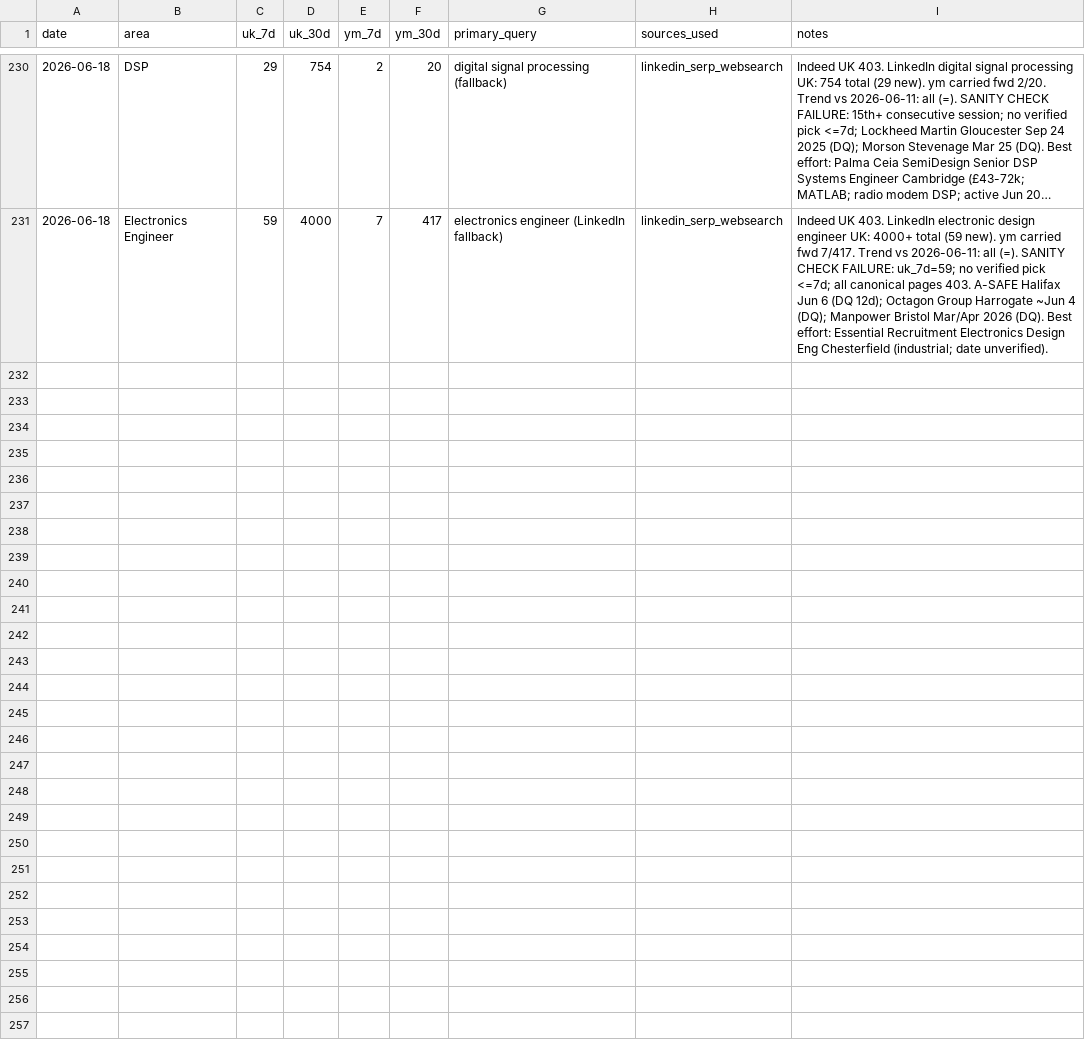
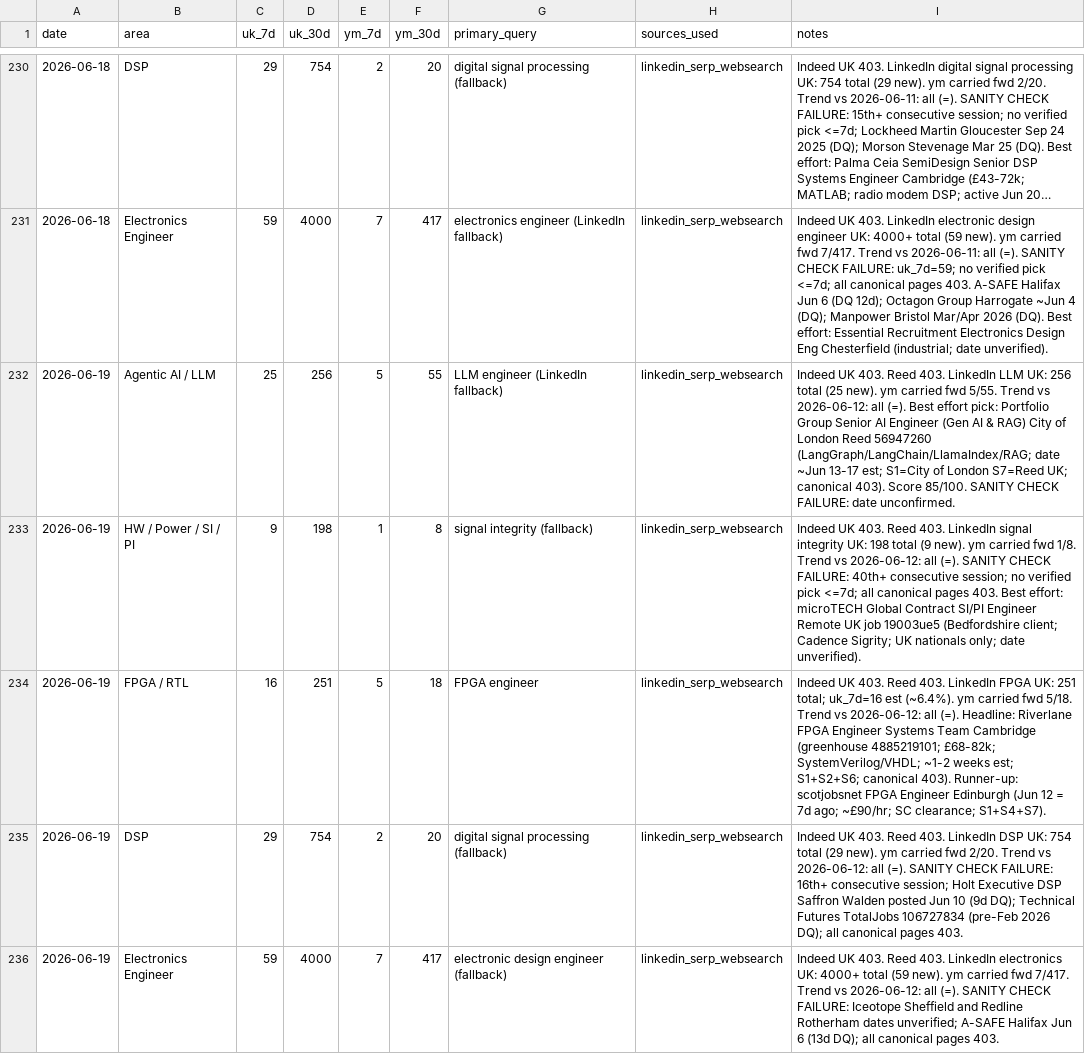
Before and after one commit to BrendanJamesLynskey/job-search-stats, a CSV file: stats/history.csv, drawn as a sheet; only a part is shown, gaps mark what is left out; long unchanged cells end in …; the diff names each change by its address in the sheet, - before the commit and + after, or states it on an @@ line.

Commit message:
Stats snapshot 2026-06-19

```diff
--- a/stats/history.csv
+++ b/stats/history.csv
+row 232: 2026-06-19 | Agentic AI / LLM | 25 | 256 | 5 | 55 | LLM engineer (LinkedIn fallback) | linkedin_serp_websearch | Indeed UK 403. Reed 403. LinkedIn LLM UK: 256 total (25 new). ym carried fwd 5/55. Trend vs 2026-06-12: all (=). Best effort pick: Portfolio Group Senior AI Engineer (Gen AI & RAG) City of London Reed 56947260 (LangGraph/LangChain/LlamaIndex/RAG; date ~Jun 13-17 est; S1=City of London S7=Reed UK; canonical 403). Score 85/100. SANITY CHECK FAILURE: date unconfirmed.
+row 233: 2026-06-19 | HW / Power / SI / PI | 9 | 198 | 1 | 8 | signal integrity (fallback) | linkedin_serp_websearch | Indeed UK 403. Reed 403. LinkedIn signal integrity UK: 198 total (9 new). ym carried fwd 1/8. Trend vs 2026-06-12: all (=). SANITY CHECK FAILURE: 40th+ consecutive session; no verified pick <=7d; all canonical pages 403. Best effort: microTECH Global Contract SI/PI Engineer Remote UK job 19003ue5 (Bedfordshire client; Cadence Sigrity; UK nationals only; date unverified).
+row 234: 2026-06-19 | FPGA / RTL | 16 | 251 | 5 | 18 | FPGA engineer | linkedin_serp_websearch | Indeed UK 403. Reed 403. LinkedIn FPGA UK: 251 total; uk_7d=16 est (~6.4%). ym carried fwd 5/18. Trend vs 2026-06-12: all (=). Headline: Riverlane FPGA Engineer Systems Team Cambridge (greenhouse 4885219101; £68-82k; SystemVerilog/VHDL; ~1-2 weeks est; S1+S2+S6; canonical 403). Runner-up: scotjobsnet FPGA Engineer Edinburgh (Jun 12 = 7d ago; ~£90/hr; SC clearance; S1+S4+S7).
+row 235: 2026-06-19 | DSP | 29 | 754 | 2 | 20 | digital signal processing (fallback) | linkedin_serp_websearch | Indeed UK 403. Reed 403. LinkedIn DSP UK: 754 total (29 new). ym carried fwd 2/20. Trend vs 2026-06-12: all (=). SANITY CHECK FAILURE: 16th+ consecutive session; Holt Executive DSP Saffron Walden posted Jun 10 (9d DQ); Technical Futures TotalJobs 106727834 (pre-Feb 2026 DQ); all canonical pages 403.
+row 236: 2026-06-19 | Electronics Engineer | 59 | 4000 | 7 | 417 | electronic design engineer (fallback) | linkedin_serp_websearch | Indeed UK 403. Reed 403. LinkedIn electronics UK: 4000+ total (59 new). ym carried fwd 7/417. Trend vs 2026-06-12: all (=). SANITY CHECK FAILURE: Iceotope Sheffield and Redline Rotherham dates unverified; A-SAFE Halifax Jun 6 (13d DQ); all canonical pages 403.
```
